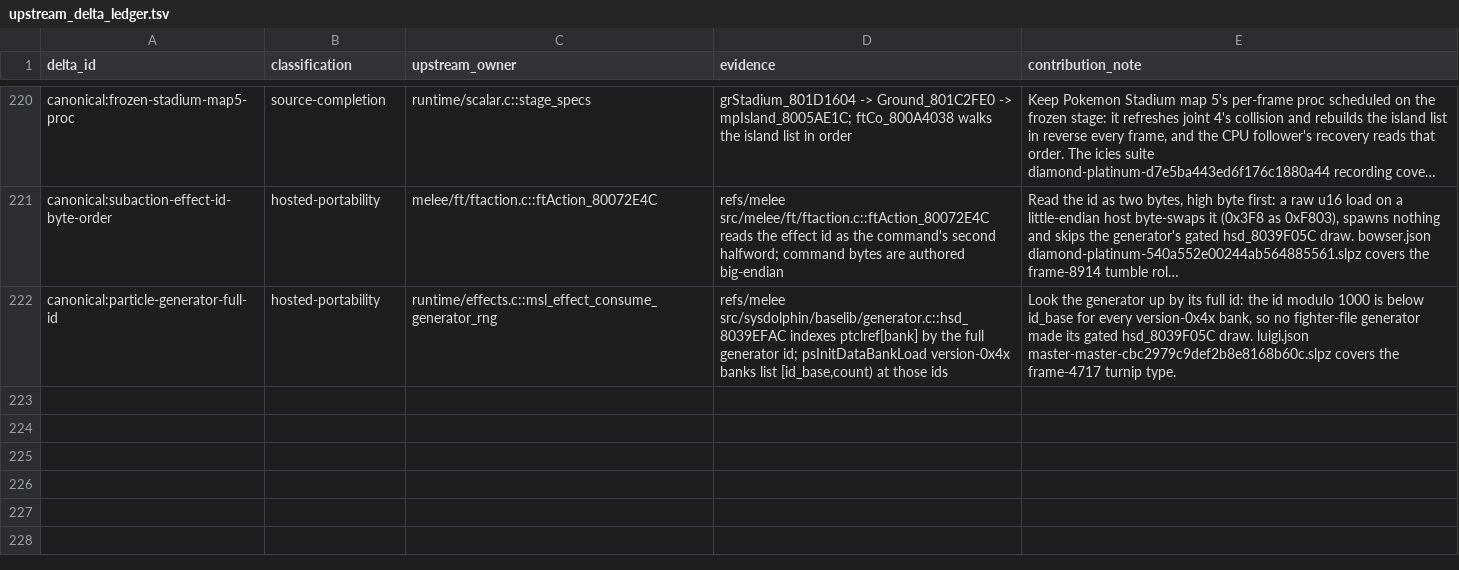
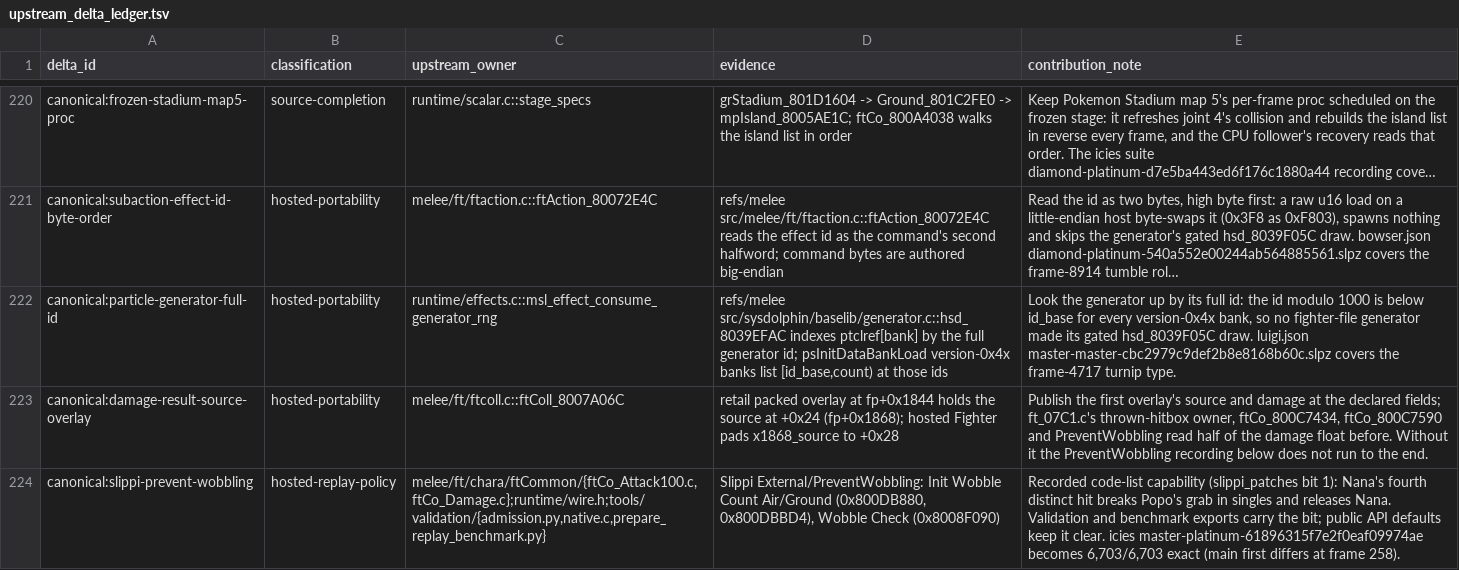
Before and after one commit to briandle00/melee-sim-light, a TSV file: src/upstream_delta_ledger.tsv, drawn as a sheet; only a part is shown, gaps mark what is left out; long unchanged cells end in …; the diff names each change by its address in the sheet, - before the commit and + after, or states it on an @@ line.

```diff
--- a/src/upstream_delta_ledger.tsv
+++ b/src/upstream_delta_ledger.tsv
+row 223: canonical:damage-result-source-overlay | hosted-portability | melee/ft/ftcoll.c::ftColl_8007A06C | retail packed overlay at fp+0x1844 holds the source at +0x24 (fp+0x1868); hosted Fighter pads x1868_source to +0x28 | Publish the first overlay's source and damage at the declared fields; ft_07C1.c's thrown-hitbox owner, ftCo_800C7434, ftCo_800C7590 and PreventWobbling read half of the damage float before. Without it the PreventWobbling recording below does not run to the end.
+row 224: canonical:slippi-prevent-wobbling | hosted-replay-policy | melee/ft/chara/ftCommon/{ftCo_Attack100.c,ftCo_Damage.c};runtime/wire.h;tools/validation/{admission.py,native.c,prepare_replay_benchmark.py} | Slippi External/PreventWobbling: Init Wobble Count Air/Ground (0x800DB880, 0x800DBBD4), Wobble Check (0x8008F090) | Recorded code-list capability (slippi_patches bit 1): Nana's fourth distinct hit breaks Popo's grab in singles and releases Nana. Validation and benchmark exports carry the bit; public API defaults keep it clear. icies master-platinum-61896315f7e2f0eaf09974ae becomes 6,703/6,703 exact (main first differs at frame 258).
```
Also changed, not shown: 1 other file.
